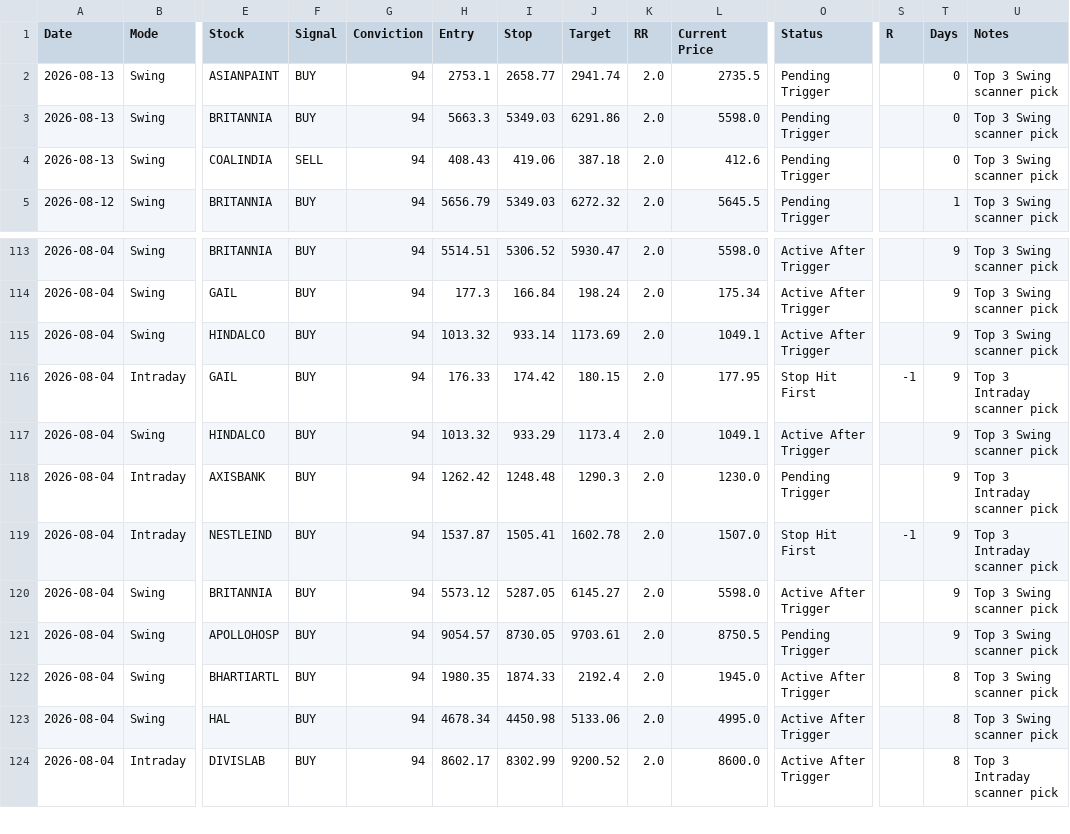
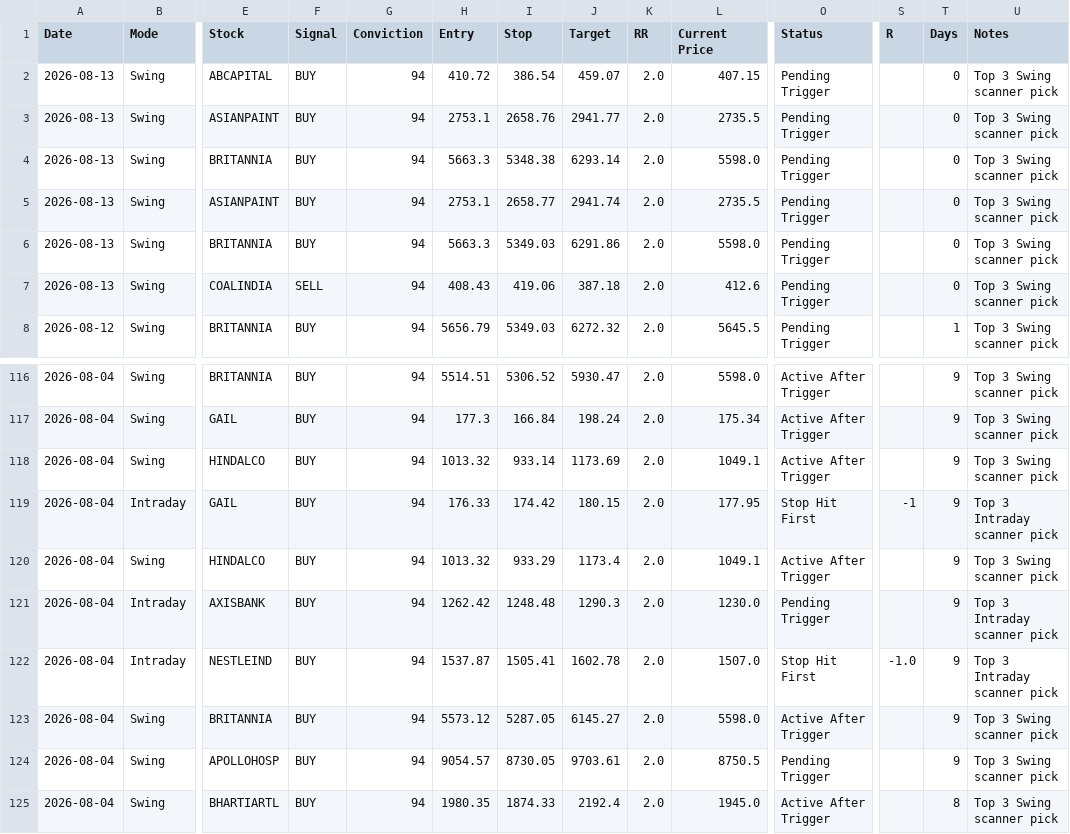
Before and after one commit to pankajmanchnda/swing-trading-scanner, a CSV file: performance_log.csv, drawn as a sheet; only a part is shown, gaps mark what is left out; the shorter side is filled out with more unchanged rows; addresses are those after the commit; rows hold the shown columns only; the diff names each change by its address in the sheet, - before the commit and + after, or states it on an @@ line.

```diff
--- a/performance_log.csv
+++ b/performance_log.csv
+row 2: 2026-08-13 | Swing | ABCAPITAL | BUY | 94 | 410.72 | 386.54 | 459.07 | 2.0 | 407.15 | Pending Trigger |  | 0 | Top 3 Swing scanner pick
+row 3: 2026-08-13 | Swing | ASIANPAINT | BUY | 94 | 2753.1 | 2658.76 | 2941.77 | 2.0 | 2735.5 | Pending Trigger |  | 0 | Top 3 Swing scanner pick
+row 4: 2026-08-13 | Swing | BRITANNIA | BUY | 94 | 5663.3 | 5348.38 | 6293.14 | 2.0 | 5598.0 | Pending Trigger |  | 0 | Top 3 Swing scanner pick
-S122 (R): -1
+S122 (R): -1.0
```
Also changed, not shown: 1 other file.
